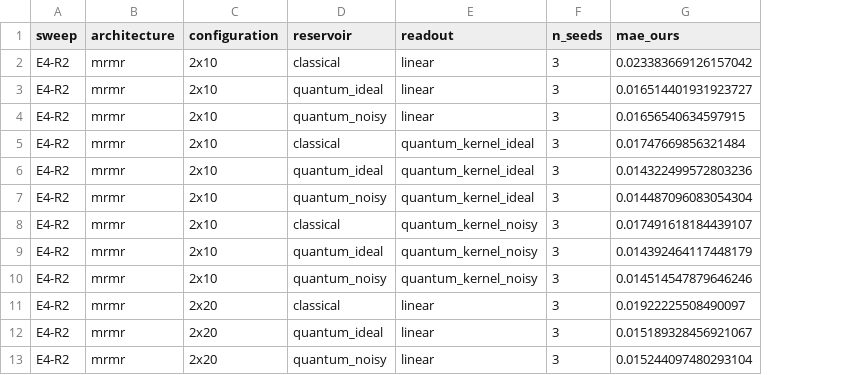
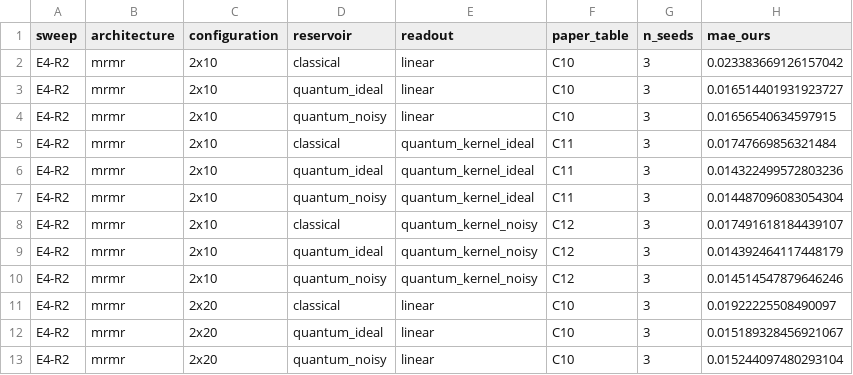
Before and after one commit to jricc/reproduced_papers, a CSV file: papers/distributed_qrc/results/E4-R2_vs_paper.csv, drawn as a sheet; only a part is shown; the diff names each change by its address in the sheet, - before the commit and + after, or states it on an @@ line.

Commit message:
distributed_qrc: review pass (tables, figures, tone, references)

```diff
--- a/papers/distributed_qrc/results/E4-R2_vs_paper.csv
+++ b/papers/distributed_qrc/results/E4-R2_vs_paper.csv
+column F (paper_table), rows 2-13: C10 | C10 | C10 | C11 | C11 | C11 | C12 | C12 | C12 | C10 | C10 | C10
```
Also changed, not shown: papers/distributed_qrc/results/E1-R2_vs_paper.csv, papers/distributed_qrc/results/E2-R2_vs_paper.csv, 57 other files.
